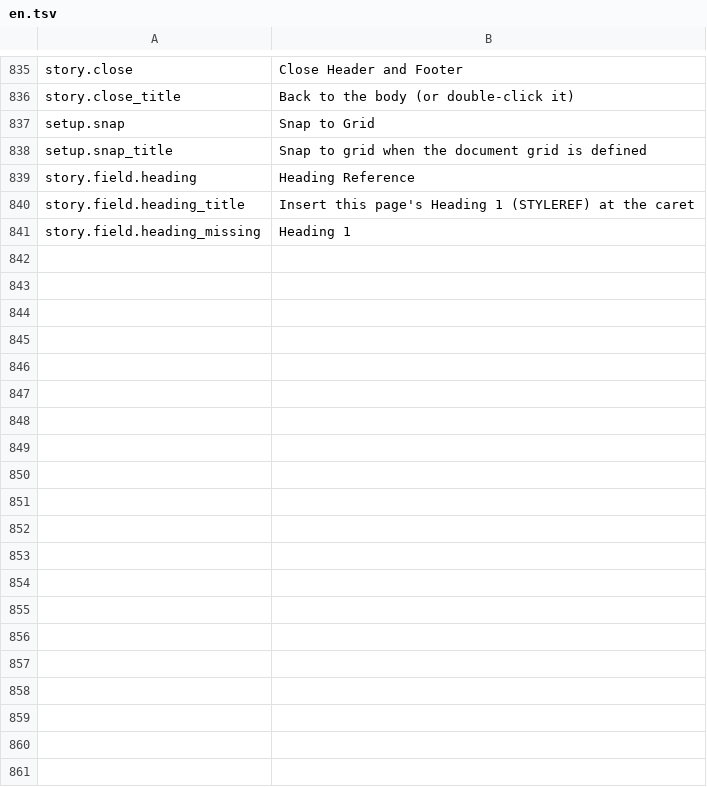
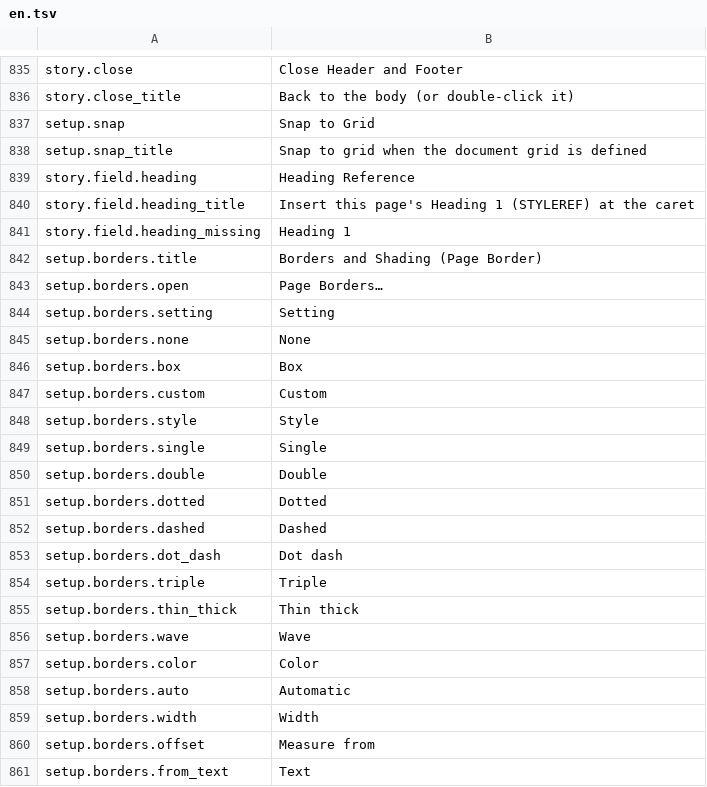
Before and after one commit to jade-rs/jade-office, a TSV file: crates/jade-gpui-app/i18n/en.tsv, drawn as a sheet; only a part is shown, gaps mark what is left out; the diff covers the shown part only.

```diff
--- a/crates/jade-gpui-app/i18n/en.tsv
+++ b/crates/jade-gpui-app/i18n/en.tsv
@@ -841 +841,21 @@ story.field.heading_title	Insert this page's Heading 1 (STYLEREF) at the caret
 story.field.heading_missing	Heading 1
+setup.borders.title	Borders and Shading (Page Border)
+setup.borders.open	Page Borders…
+setup.borders.setting	Setting
+setup.borders.none	None
+setup.borders.box	Box
+setup.borders.custom	Custom
+setup.borders.style	Style
+setup.borders.single	Single
+setup.borders.double	Double
+setup.borders.dotted	Dotted
+setup.borders.dashed	Dashed
+setup.borders.dot_dash	Dot dash
+setup.borders.triple	Triple
+setup.borders.thin_thick	Thin thick
+setup.borders.wave	Wave
+setup.borders.color	Color
+setup.borders.auto	Automatic
+setup.borders.width	Width
+setup.borders.offset	Measure from
+setup.borders.from_text	Text
```
Also changed, not shown: 26 added rows elsewhere in this file, crates/jade-gpui-app/i18n/ja.tsv, 6 other files.
